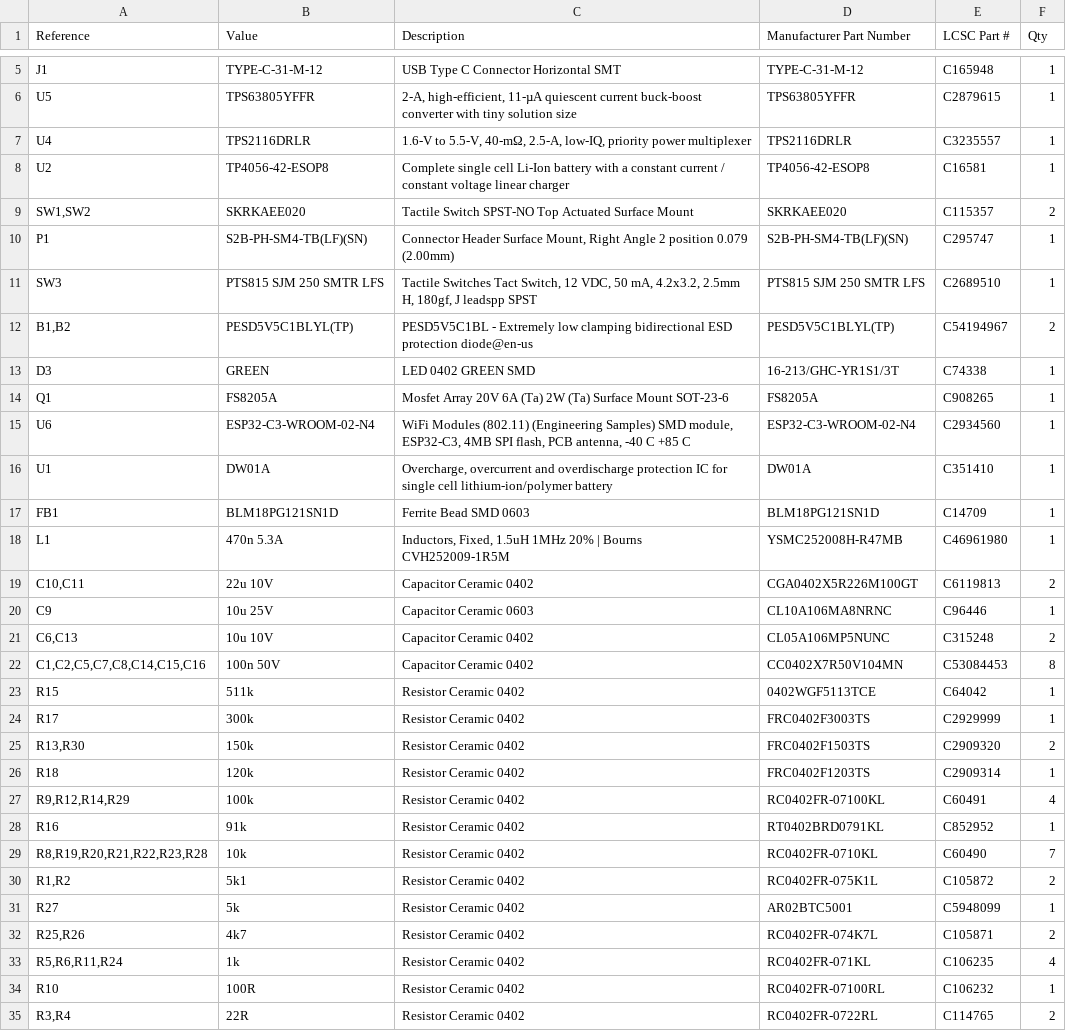
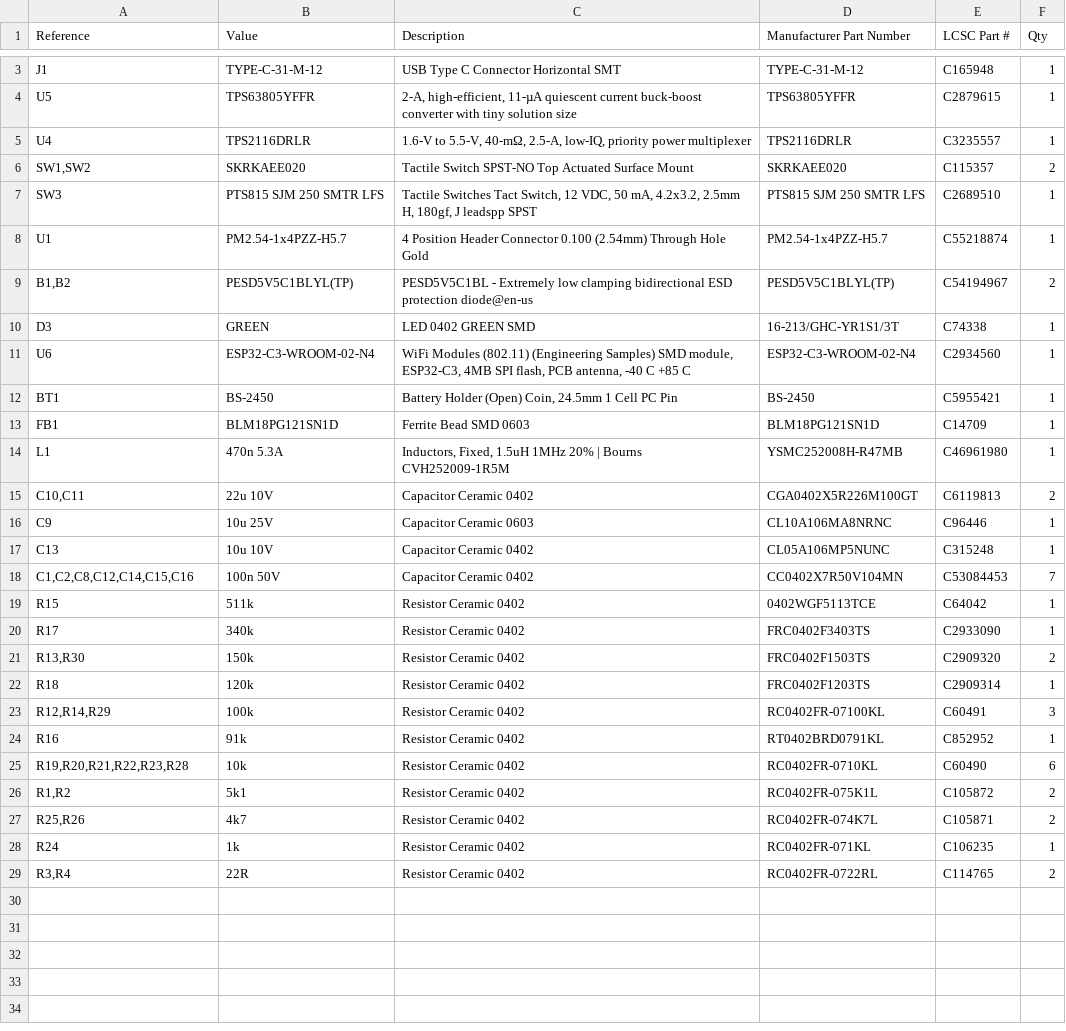
Before and after one commit to xmoshte/list-tap, a CSV file: source/v2/production/bom.csv, drawn as a sheet; only a part is shown, gaps mark what is left out; the diff covers the shown part only.

```diff
--- a/source/v2/production/bom.csv
+++ b/source/v2/production/bom.csv
@@ -7,11 +5,9 @@
 "U4","TPS2116DRLR","1.6-V to 5.5-V, 40-mΩ, 2.5-A, low-IQ, priority power multiplexer","TPS2116DRLR","C3235557","1"
-"U2","TP4056-42-ESOP8","Complete single cell Li-Ion battery with a constant current / constant voltage linear charger","TP4056-42-ESOP8","C16581","1"
 "SW1,SW2","SKRKAEE020","Tactile Switch SPST-NO Top Actuated Surface Mount","SKRKAEE020","C115357","2"
-"P1","S2B-PH-SM4-TB(LF)(SN)","Connector Header Surface Mount, Right Angle 2 position 0.079 (2.00mm)","S2B-PH-SM4-TB(LF)(SN)","C295747","1"
 "SW3","PTS815 SJM 250 SMTR LFS","Tactile Switches Tact Switch, 12 VDC, 50 mA, 4.2x3.2, 2.5mm H, 180gf, J leadspp SPST","PTS815 SJM 250 SMTR LFS","C2689510","1"
+"U1","PM2.54-1x4PZZ-H5.7","4 Position Header Connector 0.100 (2.54mm) Through Hole Gold","PM2.54-1x4PZZ-H5.7","C55218874","1"
 "B1,B2","PESD5V5C1BLYL(TP)","PESD5V5C1BL - Extremely low clamping bidirectional ESD protection diode@en-us","PESD5V5C1BLYL(TP)","C54194967","2"
 "D3","GREEN","LED 0402 GREEN SMD","16-213/GHC-YR1S1/3T","C74338","1"
-"Q1","FS8205A","Mosfet Array 20V 6A (Ta) 2W (Ta) Surface Mount SOT-23-6","FS8205A","C908265","1"
 "U6","ESP32-C3-WROOM-02-N4","WiFi Modules (802.11) (Engineering Samples) SMD module, ESP32-C3, 4MB SPI flash, PCB antenna, -40 C +85 C","ESP32-C3-WROOM-02-N4","C2934560","1"
-"U1","DW01A","Overcharge, overcurrent and overdischarge protection IC for single cell lithium-ion/polymer battery","DW01A","C351410","1"
+"BT1","BS-2450","Battery Holder (Open) Coin, 24.5mm 1 Cell PC Pin","BS-2450","C5955421","1"
 "FB1","BLM18PG121SN1D","Ferrite Bead SMD 0603","BLM18PG121SN1D","C14709","1"
@@ -20,16 +16,14 @@
 "C9","10u 25V","Capacitor Ceramic 0603","CL10A106MA8NRNC","C96446","1"
-"C6,C13","10u 10V","Capacitor Ceramic 0402","CL05A106MP5NUNC","C315248","2"
-"C1,C2,C5,C7,C8,C14,C15,C16","100n 50V","Capacitor Ceramic 0402","CC0402X7R50V104MN","C53084453","8"
+"C13","10u 10V","Capacitor Ceramic 0402","CL05A106MP5NUNC","C315248","1"
+"C1,C2,C8,C12,C14,C15,C16","100n 50V","Capacitor Ceramic 0402","CC0402X7R50V104MN","C53084453","7"
 "R15","511k","Resistor Ceramic 0402","0402WGF5113TCE","C64042","1"
-"R17","300k","Resistor Ceramic 0402","FRC0402F3003TS","C2929999","1"
+"R17","340k","Resistor Ceramic 0402","FRC0402F3403TS","C2933090","1"
 "R13,R30","150k","Resistor Ceramic 0402","FRC0402F1503TS","C2909320","2"
 "R18","120k","Resistor Ceramic 0402","FRC0402F1203TS","C2909314","1"
-"R9,R12,R14,R29","100k","Resistor Ceramic 0402","RC0402FR-07100KL","C60491","4"
+"R12,R14,R29","100k","Resistor Ceramic 0402","RC0402FR-07100KL","C60491","3"
 "R16","91k","Resistor Ceramic 0402","RT0402BRD0791KL","C852952","1"
-"R8,R19,R20,R21,R22,R23,R28","10k","Resistor Ceramic 0402","RC0402FR-0710KL","C60490","7"
+"R19,R20,R21,R22,R23,R28","10k","Resistor Ceramic 0402","RC0402FR-0710KL","C60490","6"
 "R1,R2","5k1","Resistor Ceramic 0402","RC0402FR-075K1L","C105872","2"
-"R27","5k","Resistor Ceramic 0402","AR02BTC5001","C5948099","1"
 "R25,R26","4k7","Resistor Ceramic 0402","RC0402FR-074K7L","C105871","2"
-"R5,R6,R11,R24","1k","Resistor Ceramic 0402","RC0402FR-071KL","C106235","4"
-"R10","100R","Resistor Ceramic 0402","RC0402FR-07100RL","C106232","1"
+"R24","1k","Resistor Ceramic 0402","RC0402FR-071KL","C106235","1"
 "R3,R4","22R","Resistor Ceramic 0402","RC0402FR-0722RL","C114765","2"
```
Also changed, not shown: 2 removed rows elsewhere in this file, 3 other files.
